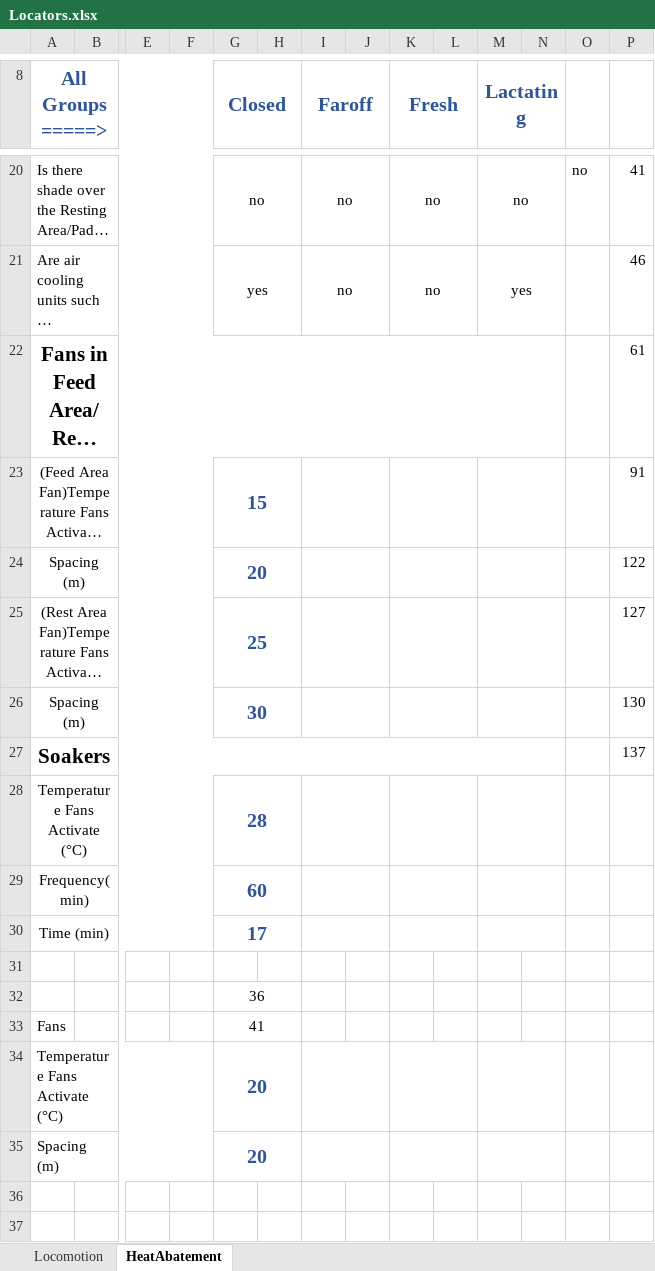
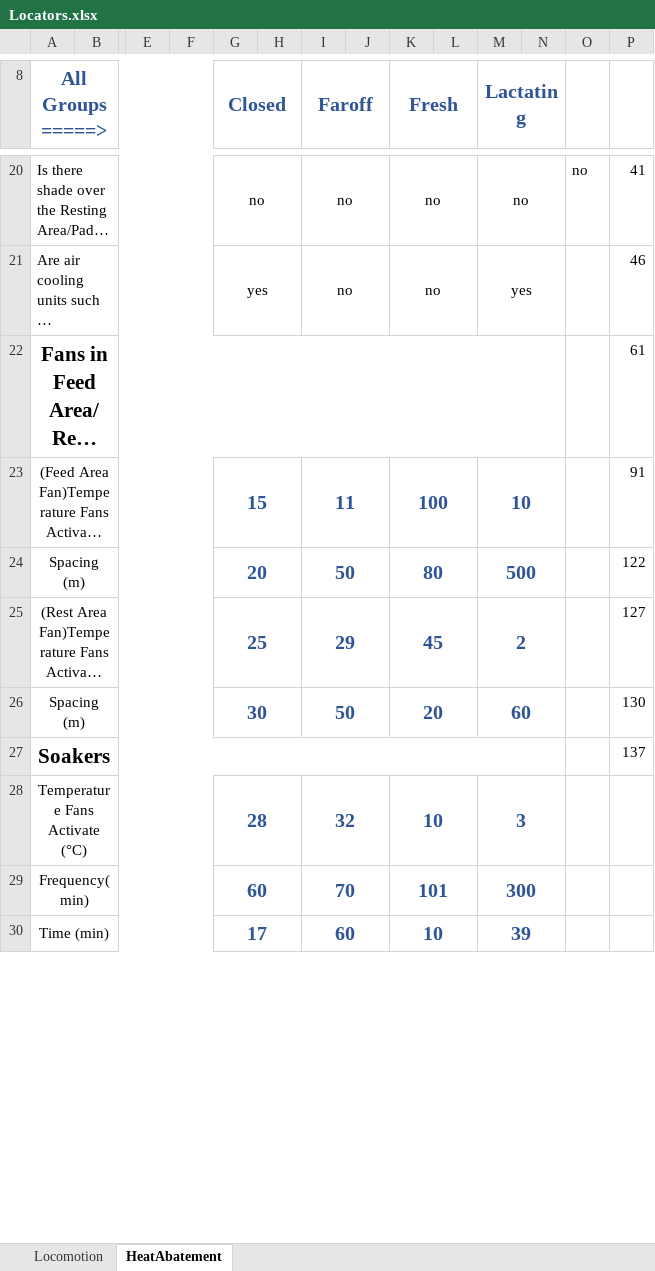
Before and after one commit to Abbaskhan96/Automation-Zinpro, an Excel workbook: Excell_files/Locators.xlsx, sheet HeatAbatement, drawn as a sheet; only a part is shown, gaps mark what is left out; long unchanged cells end in …; values as stored, in another font and other column widths than the file's, no borders; removed rows and columns are numbered as before the commit, all else as after; rows hold the shown columns only; the diff covers the shown part only; the diff names each change by its address in the sheet, - before the commit and + after, or states it on an @@ line.

Commit message:
Heat-Abatement Excell importing completed...

```diff
--- a/Excell_files/Locators.xlsx (sheet HeatAbatement)
+++ b/Excell_files/Locators.xlsx (sheet HeatAbatement)
-I23 (Faroff): (empty)
+I23 (Faroff): 11
-K23 (Fresh): (empty)
+K23 (Fresh): 100
-M23 (Lactating): (empty)
+M23 (Lactating): 10
-I24 (Faroff): (empty)
+I24 (Faroff): 50
-K24 (Fresh): (empty)
+K24 (Fresh): 80
-M24 (Lactating): (empty)
+M24 (Lactating): 500
-I25 (Faroff): (empty)
+I25 (Faroff): 29
-K25 (Fresh): (empty)
+K25 (Fresh): 45
-M25 (Lactating): (empty)
+M25 (Lactating): 2
-I26 (Faroff): (empty)
+I26 (Faroff): 50
-K26 (Fresh): (empty)
+K26 (Fresh): 20
-M26 (Lactating): (empty)
+M26 (Lactating): 60
-I28 (Faroff): (empty)
+I28 (Faroff): 32
-K28 (Fresh): (empty)
+K28 (Fresh): 10
-M28 (Lactating): (empty)
+M28 (Lactating): 3
-I29 (Faroff): (empty)
+I29 (Faroff): 70
-K29 (Fresh): (empty)
+K29 (Fresh): 101
-M29 (Lactating): (empty)
+M29 (Lactating): 300
-I30 (Faroff): (empty)
+I30 (Faroff): 60
-K30 (Fresh): (empty)
+K30 (Fresh): 10
-M30 (Lactating): (empty)
+M30 (Lactating): 39
-row 31: (empty)
-row 32:  |  |  |  | 36
-row 33: Fans |  |  |  | 41
-row 34: Temperature Fans Activate (°C) |  |  |  | 20
-row 35: Spacing (m) |  |  |  | 20
-row 36: (empty)
-row 37: (empty)
```
Also changed, not shown: 5 removed rows, 29 edited cells, cell formats and merged cells elsewhere in this sheet, 5 other files.
